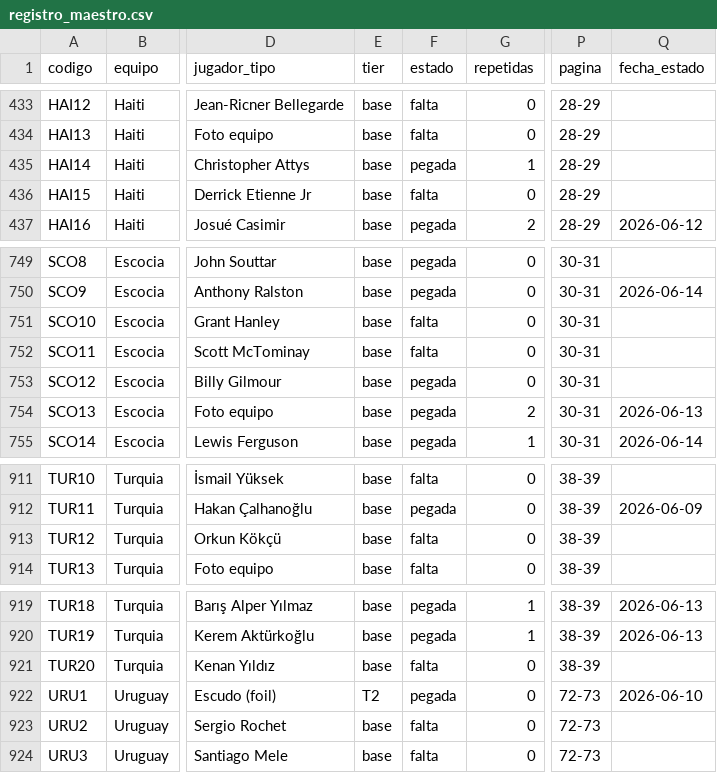
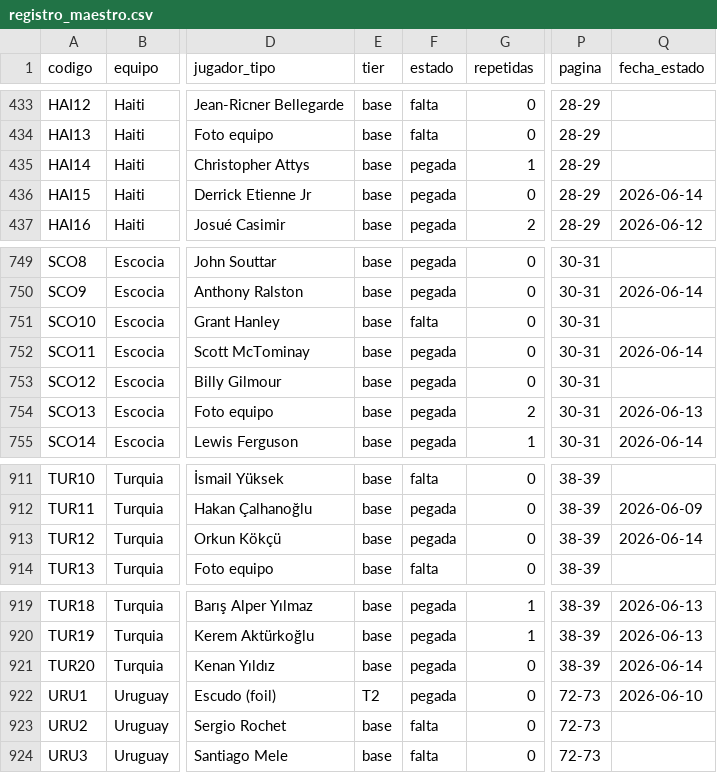
Before and after one commit to BorisTapiaV/album-mundial-2026, a CSV file: registro_maestro.csv, drawn as a sheet; only a part is shown, gaps mark what is left out; the diff covers the shown part only; the diff names each change by its address in the sheet, - before the commit and + after, or states it on an @@ line.

```diff
--- a/registro_maestro.csv
+++ b/registro_maestro.csv
-F436 (estado): falta
+F436 (estado): pegada
-Q436 (fecha_estado): (empty)
+Q436 (fecha_estado): 2026-06-14
-F752 (estado): falta
+F752 (estado): pegada
-Q752 (fecha_estado): (empty)
+Q752 (fecha_estado): 2026-06-14
-F913 (estado): falta
+F913 (estado): pegada
-Q913 (fecha_estado): (empty)
+Q913 (fecha_estado): 2026-06-14
-F921 (estado): falta
+F921 (estado): pegada
-Q921 (fecha_estado): (empty)
+Q921 (fecha_estado): 2026-06-14
```
Also changed, not shown: 14 edited cells elsewhere in this file, 6 other files.
